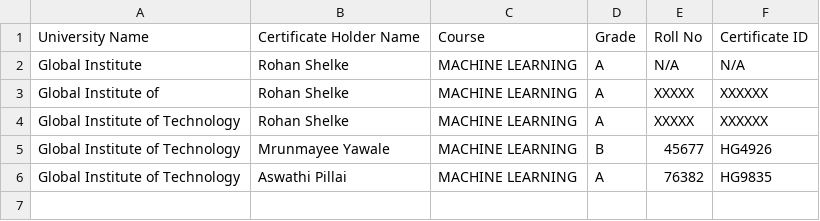
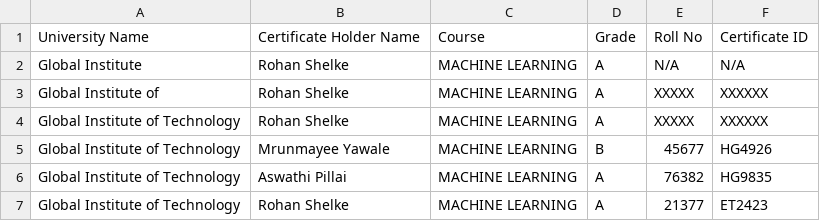
Before and after one commit to pinkprincess536/sih_codestorm, a CSV file: extracted_certificates.csv, drawn as a sheet.

```diff
--- a/extracted_certificates.csv
+++ b/extracted_certificates.csv
@@ -6 +6,2 @@ Global Institute of Technology,Mrunmayee Yawale,MACHINE LEARNING,B,45677,HG4926
 Global Institute of Technology,Aswathi Pillai,MACHINE LEARNING,A,76382,HG9835
+Global Institute of Technology,Rohan Shelke,MACHINE LEARNING,A,21377,ET2423
```
Also changed, not shown: 4 other files.
